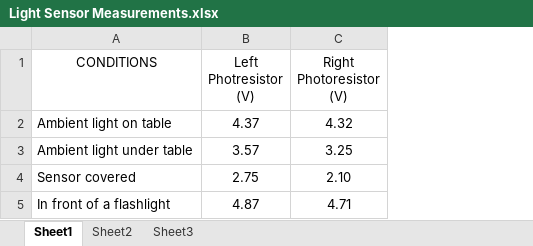
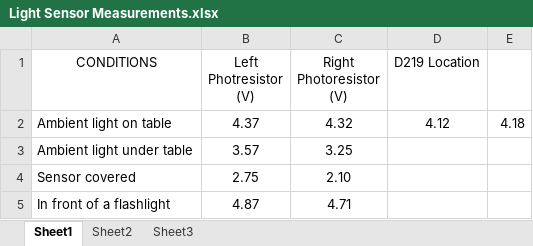
Before and after one commit to ruffsl/ECE425, an Excel workbook: Labs/Lab04/Light Sensor Measurements.xlsx, sheet Sheet1, drawn as a sheet; values as stored, in another font and other column widths than the file's, no borders; the diff names each change by its address in the sheet, - before the commit and + after, or states it on an @@ line.

```diff
--- a/Labs/Lab04/Light Sensor Measurements.xlsx (sheet Sheet1)
+++ b/Labs/Lab04/Light Sensor Measurements.xlsx (sheet Sheet1)
+column D (D219 Location), row 2: 4.12
+column E, row 2: 4.18
```
Also changed, not shown: 8 other files.
